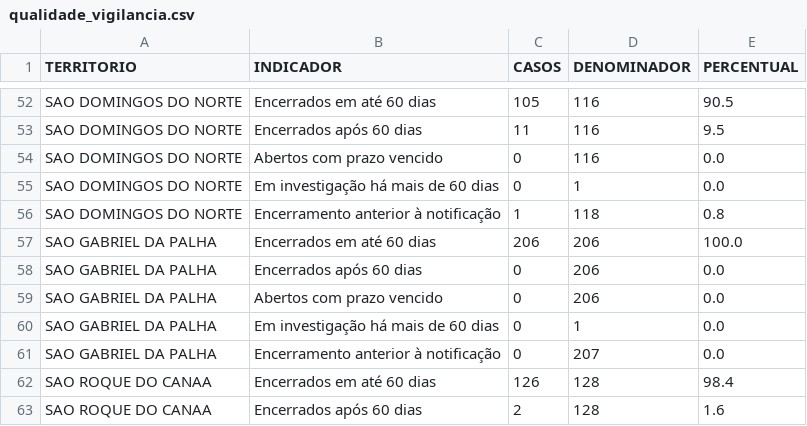
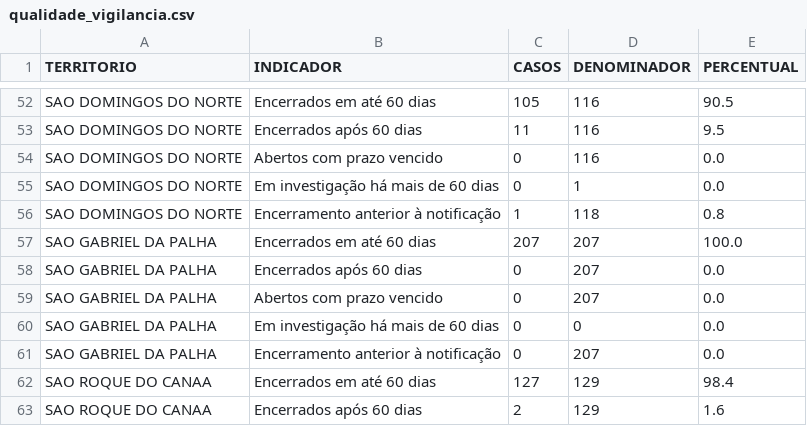
Before and after one commit to daliana-ve/diagrama-controle-dengue, a CSV file: dados/qualidade_vigilancia.csv, drawn as a sheet; only a part is shown, gaps mark what is left out; the diff covers the shown part only.

Commit message:
Atualização automática dengue - dados/qualidade_vigilancia.csv

```diff
--- a/dados/qualidade_vigilancia.csv
+++ b/dados/qualidade_vigilancia.csv
@@ -56,8 +56,8 @@ SAO DOMINGOS DO NORTE,Em investigação há mais de 60 dias,0,1,0.0
 SAO DOMINGOS DO NORTE,Encerramento anterior à notificação,1,118,0.8
-SAO GABRIEL DA PALHA,Encerrados em até 60 dias,206,206,100.0
-SAO GABRIEL DA PALHA,Encerrados após 60 dias,0,206,0.0
-SAO GABRIEL DA PALHA,Abertos com prazo vencido,0,206,0.0
-SAO GABRIEL DA PALHA,Em investigação há mais de 60 dias,0,1,0.0
+SAO GABRIEL DA PALHA,Encerrados em até 60 dias,207,207,100.0
+SAO GABRIEL DA PALHA,Encerrados após 60 dias,0,207,0.0
+SAO GABRIEL DA PALHA,Abertos com prazo vencido,0,207,0.0
+SAO GABRIEL DA PALHA,Em investigação há mais de 60 dias,0,0,0.0
 SAO GABRIEL DA PALHA,Encerramento anterior à notificação,0,207,0.0
-SAO ROQUE DO CANAA,Encerrados em até 60 dias,126,128,98.4
-SAO ROQUE DO CANAA,Encerrados após 60 dias,2,128,1.6
+SAO ROQUE DO CANAA,Encerrados em até 60 dias,127,129,98.4
+SAO ROQUE DO CANAA,Encerrados após 60 dias,2,129,1.6
```
Also changed, not shown: 48 edited cells elsewhere in this file.
